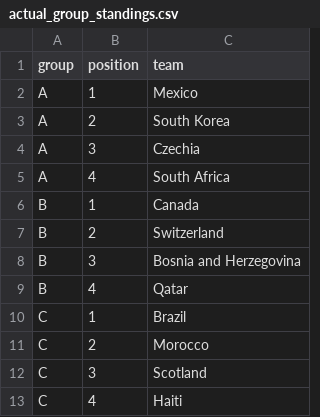
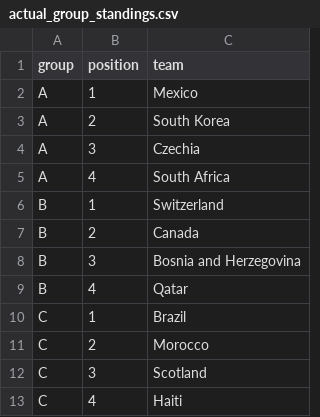
Before and after one commit to pedrosant-anna/bolao-copa-2026-x7q9p, a CSV file: data/scored_outputs/actual_group_standings.csv, drawn as a sheet; only a part is shown.

```diff
--- a/data/scored_outputs/actual_group_standings.csv
+++ b/data/scored_outputs/actual_group_standings.csv
@@ -5,4 +5,4 @@ A,3,Czechia
 A,4,South Africa
-B,1,Canada
-B,2,Switzerland
+B,1,Switzerland
+B,2,Canada
 B,3,Bosnia and Herzegovina
```
Also changed, not shown: data/results/actual_results.csv, data/scored_outputs/actual_third_place_ranking.csv, 5 other files.
